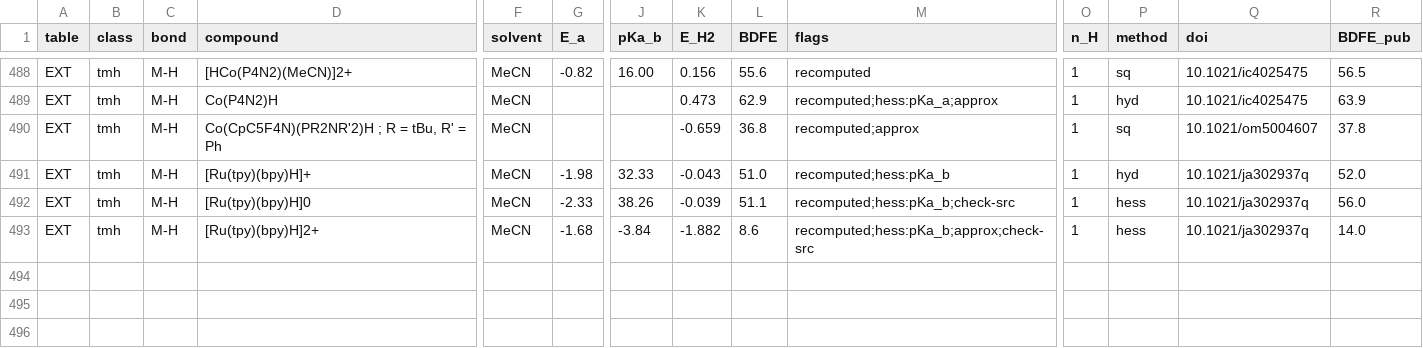
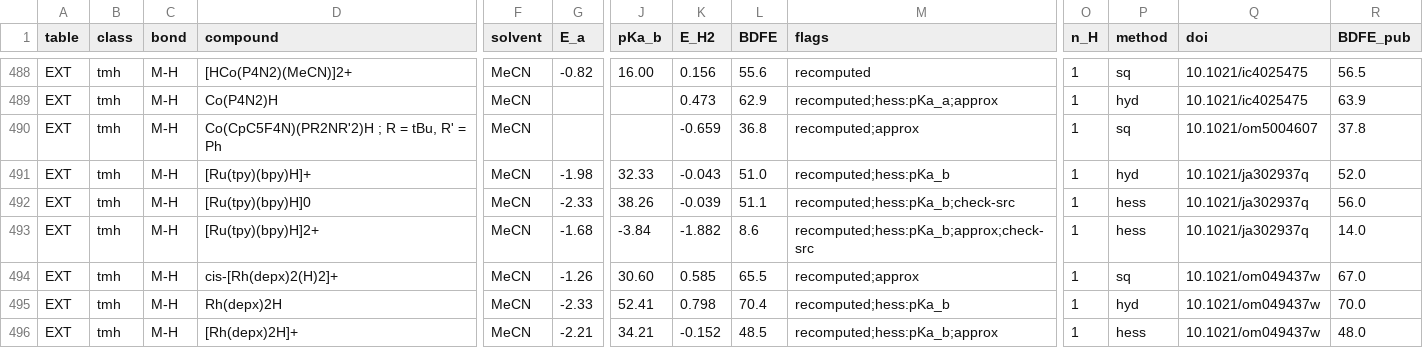
Before and after one commit to carsten-streb/pcetbase, a CSV file: data/data.csv, drawn as a sheet; only a part is shown, gaps mark what is left out; rows hold the shown columns only; the diff covers the shown part only; the diff names each change by its address in the sheet, - before the commit and + after, or states it on an @@ line.

```diff
--- a/data/data.csv
+++ b/data/data.csv
+row 494: EXT | tmh | M-H | cis-[Rh(depx)2(H)2]+ | MeCN | -1.26 | 30.60 | 0.585 | 65.5 | recomputed;approx | 1 | sq | 10.1021/om049437w | 67.0
+row 495: EXT | tmh | M-H | Rh(depx)2H | MeCN | -2.33 | 52.41 | 0.798 | 70.4 | recomputed;hess:pKa_b | 1 | hyd | 10.1021/om049437w | 70.0
+row 496: EXT | tmh | M-H | [Rh(depx)2H]+ | MeCN | -2.21 | 34.21 | -0.152 | 48.5 | recomputed;hess:pKa_b;approx | 1 | hess | 10.1021/om049437w | 48.0
```
Also changed, not shown: 3 added rows and 3 edited cells elsewhere in this file, data/couples.csv, derived/analysis.csv, 3 other files.
